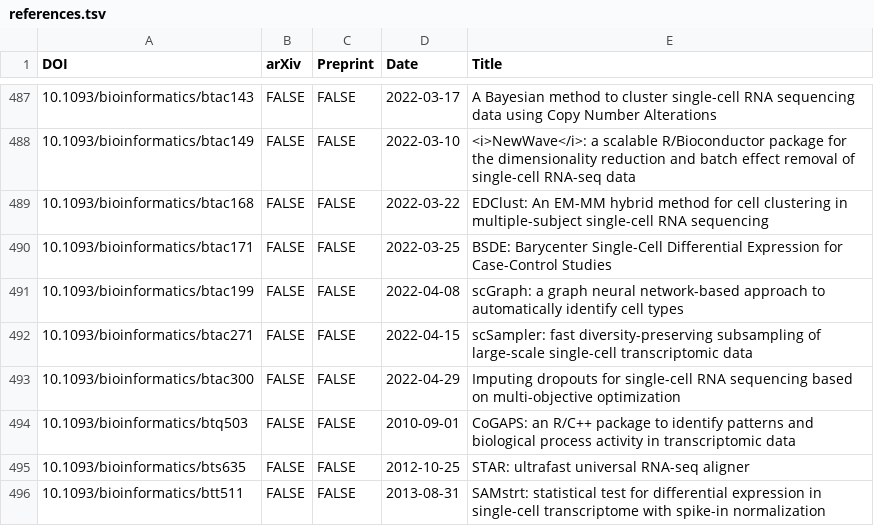
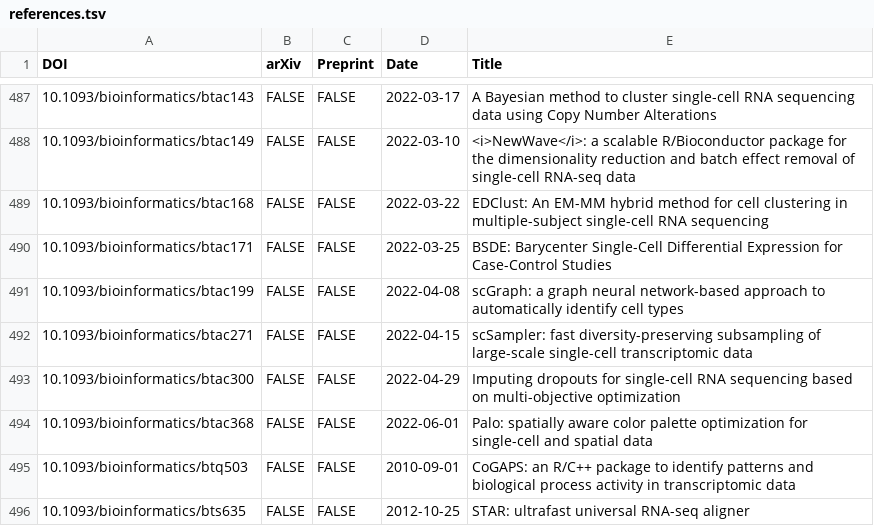
Before and after one commit to scRNA-tools/scRNA-tools, a TSV file: database/references.tsv, drawn as a sheet; only a part is shown, gaps mark what is left out; the shorter side is filled out with more unchanged rows; the diff names each change by its address in the sheet, - before the commit and + after, or states it on an @@ line.

Commit message:
Update: New Palo publication
https://www.scrna-tools.org/tools#Palo

```diff
--- a/database/references.tsv
+++ b/database/references.tsv
+row 494: 10.1093/bioinformatics/btac368 | FALSE | FALSE | 2022-06-01 | Palo: spatially aware color palette optimization for single-cell and spatial data
```
Also changed, not shown: database/doi-idx.tsv, database/reference-links.tsv, 1 other file.
